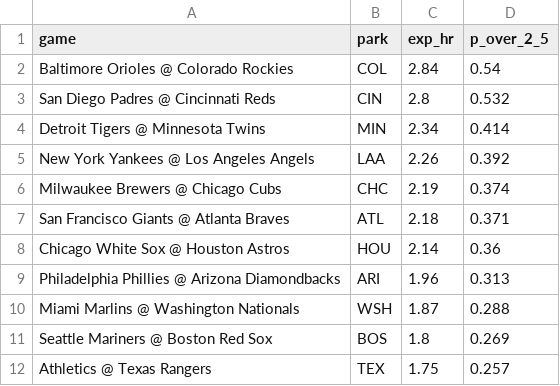
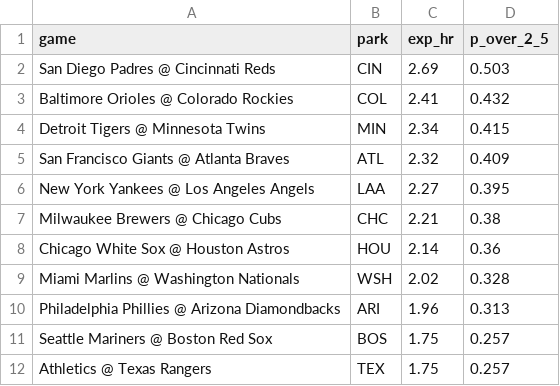
Before and after one commit to deebska/mlb-breakout-predictor, a CSV file: hr_games.csv, drawn as a sheet.

```diff
--- a/hr_games.csv
+++ b/hr_games.csv
@@ -1,12 +1,12 @@
 game,park,exp_hr,p_over_2_5
-Baltimore Orioles @ Colorado Rockies,COL,2.84,0.54
-San Diego Padres @ Cincinnati Reds,CIN,2.8,0.532
-Detroit Tigers @ Minnesota Twins,MIN,2.34,0.414
-New York Yankees @ Los Angeles Angels,LAA,2.26,0.392
-Milwaukee Brewers @ Chicago Cubs,CHC,2.19,0.374
-San Francisco Giants @ Atlanta Braves,ATL,2.18,0.371
+San Diego Padres @ Cincinnati Reds,CIN,2.69,0.503
+Baltimore Orioles @ Colorado Rockies,COL,2.41,0.432
+Detroit Tigers @ Minnesota Twins,MIN,2.34,0.415
+San Francisco Giants @ Atlanta Braves,ATL,2.32,0.409
+New York Yankees @ Los Angeles Angels,LAA,2.27,0.395
+Milwaukee Brewers @ Chicago Cubs,CHC,2.21,0.38
 Chicago White Sox @ Houston Astros,HOU,2.14,0.36
+Miami Marlins @ Washington Nationals,WSH,2.02,0.328
 Philadelphia Phillies @ Arizona Diamondbacks,ARI,1.96,0.313
-Miami Marlins @ Washington Nationals,WSH,1.87,0.288
-Seattle Mariners @ Boston Red Sox,BOS,1.8,0.269
+Seattle Mariners @ Boston Red Sox,BOS,1.75,0.257
 Athletics @ Texas Rangers,TEX,1.75,0.257
```
Also changed, not shown: 9 other files.
